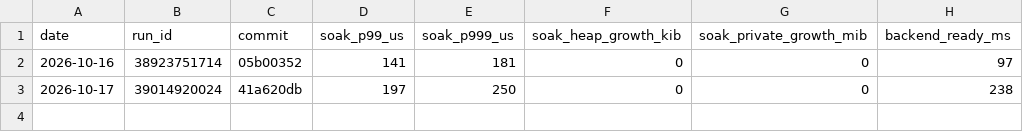
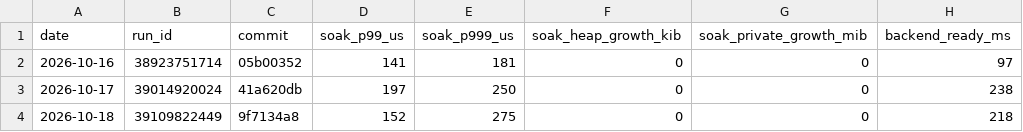
Before and after one commit to MrDesjardins/audiorouter, a CSV file: docs/quality-history.csv, drawn as a sheet.

```diff
--- a/docs/quality-history.csv
+++ b/docs/quality-history.csv
@@ -3 +3,2 @@ date,run_id,commit,soak_p99_us,soak_p999_us,soak_heap_growth_kib,soak_private_gr
 2026-10-17,39014920024,41a620db,197,250,0,0,238
+2026-10-18,39109822449,9f7134a8,152,275,0,0,218
```
Also changed, not shown: 2 other files.
